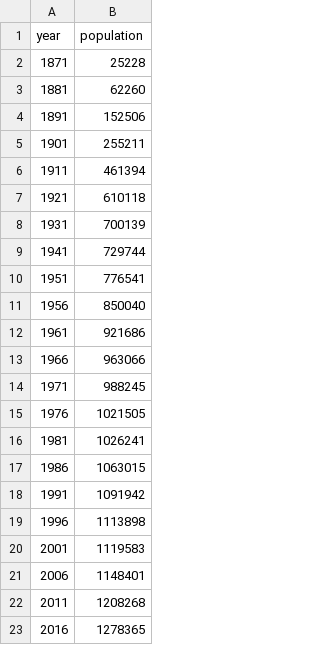
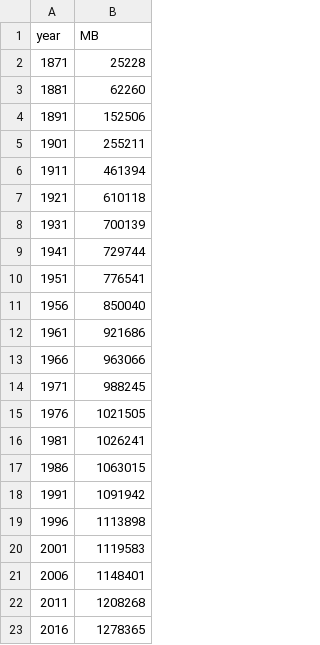
Before and after one commit to marcoscz1995/math6627_coursework, a CSV file: project3/data/population_by_year_df_MB.csv (was project3/data/df_Manitoba.csv), drawn as a sheet.

```diff
--- a/project3/data/df_Manitoba.csv
+++ b/project3/data/population_by_year_df_MB.csv
@@ -1,2 +1,2 @@
-year,population
+year,MB
 1871,25228
```
Also changed, not shown: project3/data/population_by_year_df_AB.csv, project3/data/population_by_year_df_BC.csv, 19 other files.
